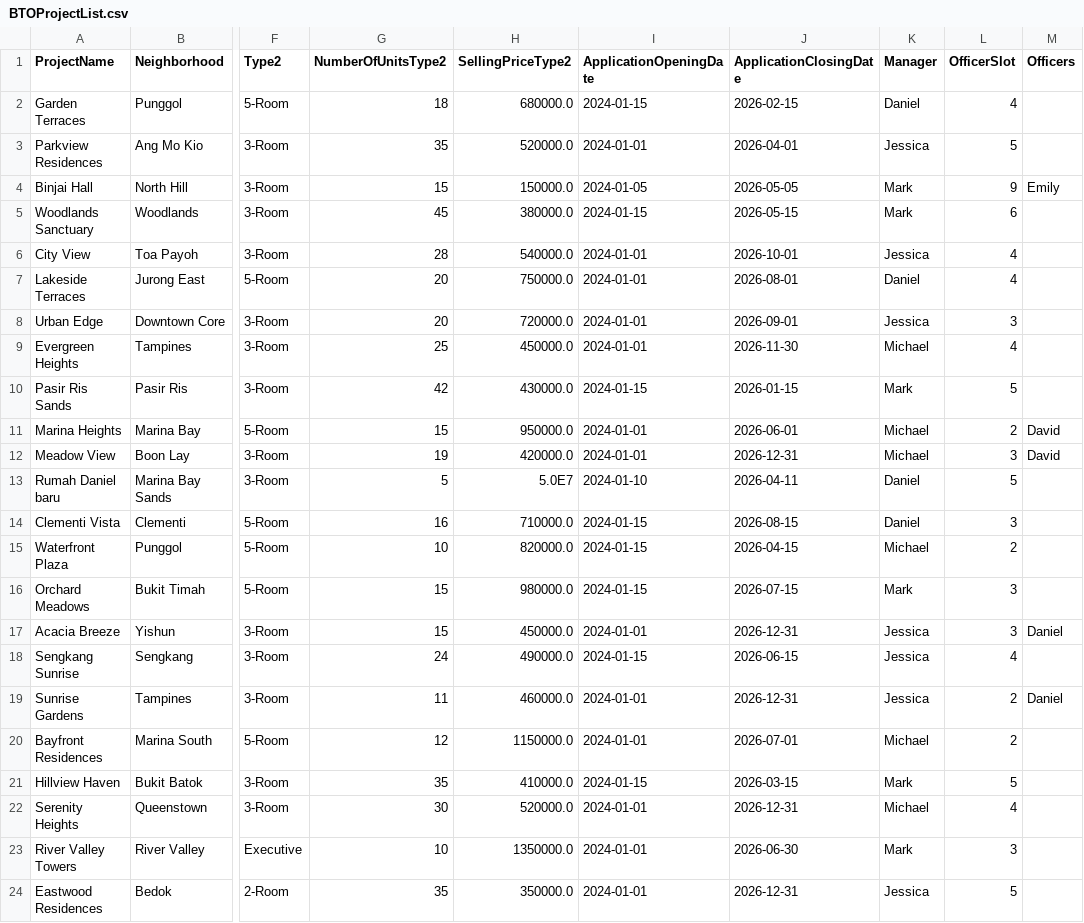
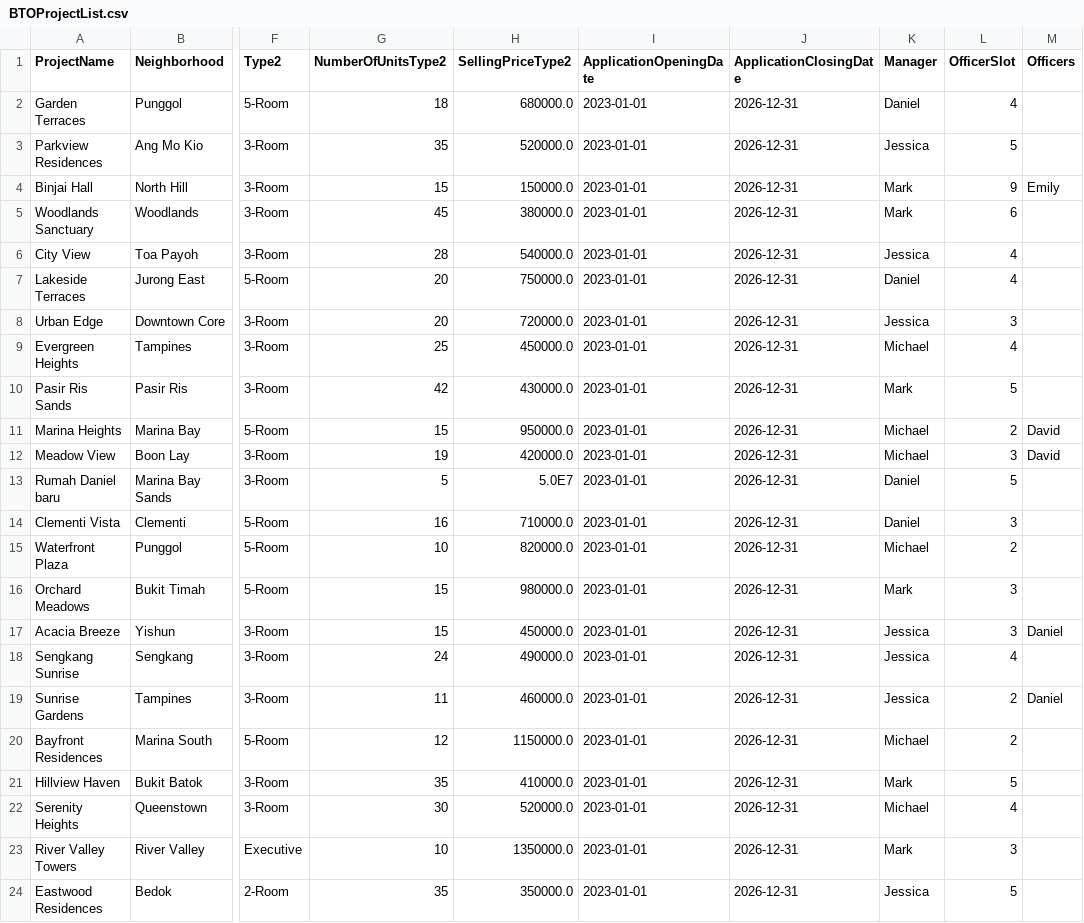
Before and after one commit to Danielmark001/sc2002-btoms, a CSV file: data/BTOProjectList.csv, drawn as a sheet; only a part is shown, gaps mark what is left out; the diff covers the shown part only; the diff names each change by its address in the sheet, - before the commit and + after, or states it on an @@ line.

Commit message:
Fix project dates and visibility to ensure maximum compatibility

```diff
--- a/data/BTOProjectList.csv
+++ b/data/BTOProjectList.csv
-I2 (ApplicationOpeningDate): 2024-01-15
+I2 (ApplicationOpeningDate): 2023-01-01
-J2 (ApplicationClosingDate): 2026-02-15
+J2 (ApplicationClosingDate): 2026-12-31
-I3 (ApplicationOpeningDate): 2024-01-01
+I3 (ApplicationOpeningDate): 2023-01-01
-J3 (ApplicationClosingDate): 2026-04-01
+J3 (ApplicationClosingDate): 2026-12-31
-I4 (ApplicationOpeningDate): 2024-01-05
+I4 (ApplicationOpeningDate): 2023-01-01
-J4 (ApplicationClosingDate): 2026-05-05
+J4 (ApplicationClosingDate): 2026-12-31
-I5 (ApplicationOpeningDate): 2024-01-15
+I5 (ApplicationOpeningDate): 2023-01-01
-J5 (ApplicationClosingDate): 2026-05-15
+J5 (ApplicationClosingDate): 2026-12-31
-I6:I9 (ApplicationOpeningDate): 2024-01-01
+I6:I9 (ApplicationOpeningDate): 2023-01-01
-J6 (ApplicationClosingDate): 2026-10-01
+J6 (ApplicationClosingDate): 2026-12-31
-J7 (ApplicationClosingDate): 2026-08-01
+J7 (ApplicationClosingDate): 2026-12-31
-J8 (ApplicationClosingDate): 2026-09-01
+J8 (ApplicationClosingDate): 2026-12-31
-J9 (ApplicationClosingDate): 2026-11-30
+J9 (ApplicationClosingDate): 2026-12-31
-I10 (ApplicationOpeningDate): 2024-01-15
+I10 (ApplicationOpeningDate): 2023-01-01
-J10 (ApplicationClosingDate): 2026-01-15
+J10 (ApplicationClosingDate): 2026-12-31
-I11:I12 (ApplicationOpeningDate): 2024-01-01
+I11:I12 (ApplicationOpeningDate): 2023-01-01
-J11 (ApplicationClosingDate): 2026-06-01
+J11 (ApplicationClosingDate): 2026-12-31
-I13 (ApplicationOpeningDate): 2024-01-10
+I13 (ApplicationOpeningDate): 2023-01-01
-J13 (ApplicationClosingDate): 2026-04-11
+J13 (ApplicationClosingDate): 2026-12-31
-I14:I16 (ApplicationOpeningDate): 2024-01-15
+I14:I16 (ApplicationOpeningDate): 2023-01-01
-J14 (ApplicationClosingDate): 2026-08-15
+J14 (ApplicationClosingDate): 2026-12-31
-J15 (ApplicationClosingDate): 2026-04-15
+J15 (ApplicationClosingDate): 2026-12-31
-J16 (ApplicationClosingDate): 2026-07-15
+J16 (ApplicationClosingDate): 2026-12-31
-I17 (ApplicationOpeningDate): 2024-01-01
+I17 (ApplicationOpeningDate): 2023-01-01
-I18 (ApplicationOpeningDate): 2024-01-15
+I18 (ApplicationOpeningDate): 2023-01-01
-J18 (ApplicationClosingDate): 2026-06-15
+J18 (ApplicationClosingDate): 2026-12-31
-I19:I20 (ApplicationOpeningDate): 2024-01-01
+I19:I20 (ApplicationOpeningDate): 2023-01-01
-J20 (ApplicationClosingDate): 2026-07-01
+J20 (ApplicationClosingDate): 2026-12-31
-I21 (ApplicationOpeningDate): 2024-01-15
+I21 (ApplicationOpeningDate): 2023-01-01
-J21 (ApplicationClosingDate): 2026-03-15
+J21 (ApplicationClosingDate): 2026-12-31
-I22:I24 (ApplicationOpeningDate): 2024-01-01
+I22:I24 (ApplicationOpeningDate): 2023-01-01
-J23 (ApplicationClosingDate): 2026-06-30
+J23 (ApplicationClosingDate): 2026-12-31
```
Also changed, not shown: 4 edited cells elsewhere in this file.
